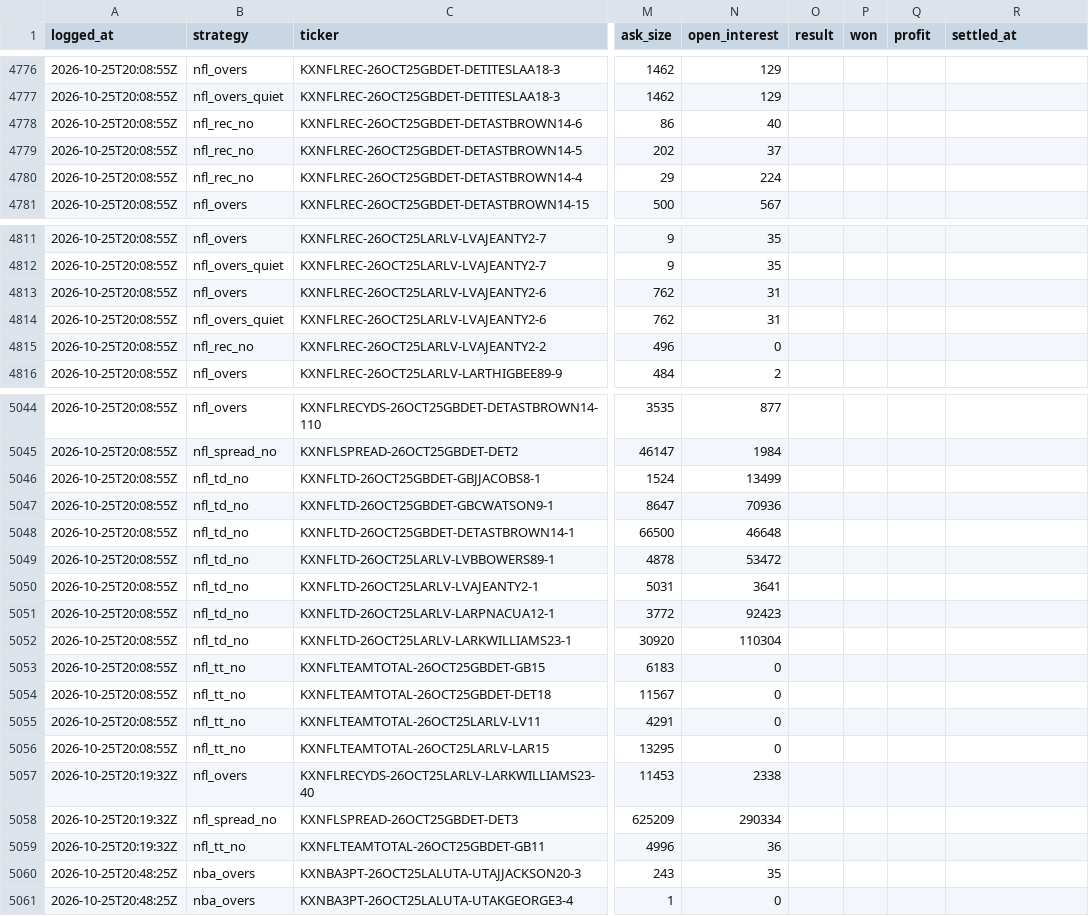
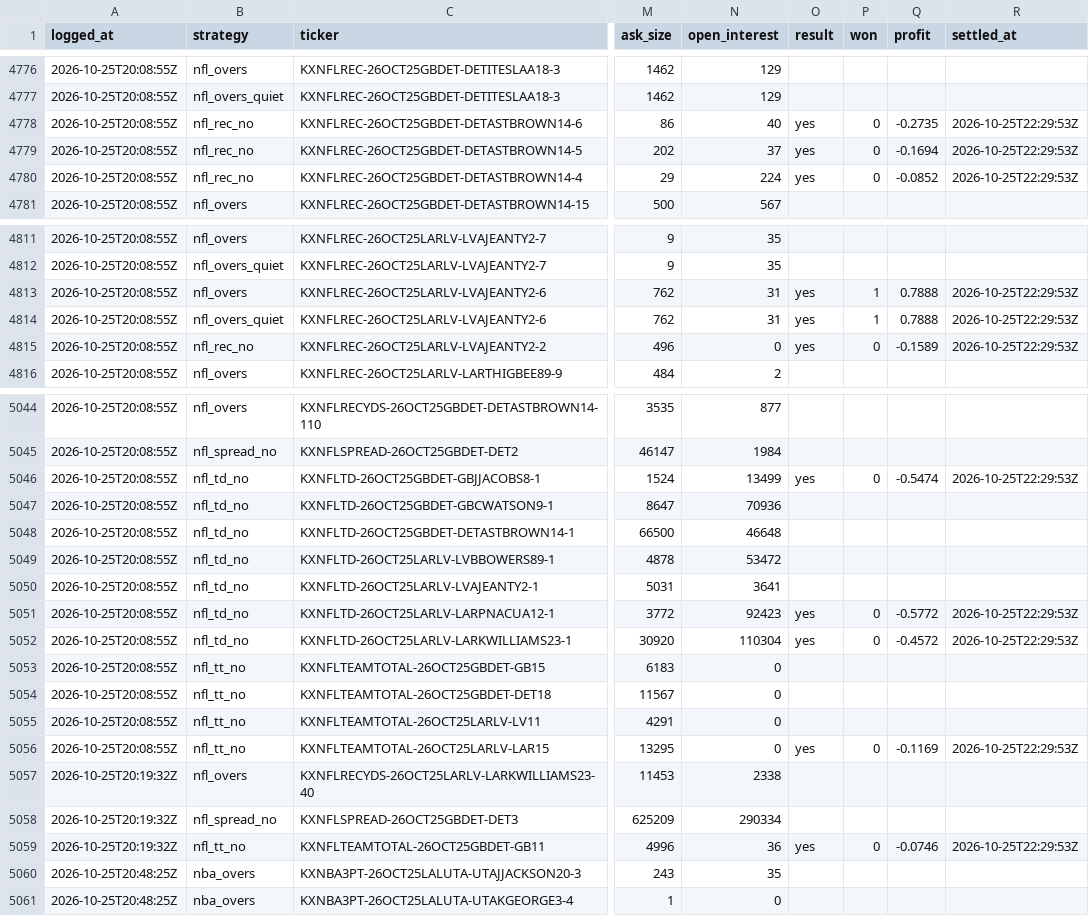
Before and after one commit to shoale4/hedj, a CSV file: paper/picks.csv, drawn as a sheet; only a part is shown, gaps mark what is left out; the diff covers the shown part only; the diff names each change by its address in the sheet, - before the commit and + after, or states it on an @@ line.

Commit message:
Paper trade: update picks [skip ci]

```diff
--- a/paper/picks.csv
+++ b/paper/picks.csv
-O4778:O4780 (result): (empty)
+O4778:O4780 (result): yes
-P4778:P4780 (won): (empty)
+P4778:P4780 (won): 0
-Q4778 (profit): (empty)
+Q4778 (profit): -0.2735
-R4778:R4780 (settled_at): (empty)
+R4778:R4780 (settled_at): 2026-10-25T22:29:53Z
-Q4779 (profit): (empty)
+Q4779 (profit): -0.1694
-Q4780 (profit): (empty)
+Q4780 (profit): -0.0852
-O4813:O4815 (result): (empty)
+O4813:O4815 (result): yes
-P4813:P4814 (won): (empty)
+P4813:P4814 (won): 1
-Q4813:Q4814 (profit): (empty)
+Q4813:Q4814 (profit): 0.7888
-R4813:R4815 (settled_at): (empty)
+R4813:R4815 (settled_at): 2026-10-25T22:29:53Z
-P4815 (won): (empty)
+P4815 (won): 0
-Q4815 (profit): (empty)
+Q4815 (profit): -0.1589
-O5046 (result): (empty)
+O5046 (result): yes
-P5046 (won): (empty)
+P5046 (won): 0
-Q5046 (profit): (empty)
+Q5046 (profit): -0.5474
-R5046 (settled_at): (empty)
+R5046 (settled_at): 2026-10-25T22:29:53Z
-O5051:O5052 (result): (empty)
+O5051:O5052 (result): yes
-P5051:P5052 (won): (empty)
+P5051:P5052 (won): 0
-Q5051 (profit): (empty)
+Q5051 (profit): -0.5772
-R5051:R5052 (settled_at): (empty)
+R5051:R5052 (settled_at): 2026-10-25T22:29:53Z
-Q5052 (profit): (empty)
+Q5052 (profit): -0.4572
-O5056 (result): (empty)
+O5056 (result): yes
-P5056 (won): (empty)
+P5056 (won): 0
-Q5056 (profit): (empty)
+Q5056 (profit): -0.1169
-R5056 (settled_at): (empty)
+R5056 (settled_at): 2026-10-25T22:29:53Z
-O5059 (result): (empty)
+O5059 (result): yes
-P5059 (won): (empty)
+P5059 (won): 0
-Q5059 (profit): (empty)
+Q5059 (profit): -0.0746
-R5059 (settled_at): (empty)
+R5059 (settled_at): 2026-10-25T22:29:53Z
```
Also changed, not shown: 40 edited cells elsewhere in this file.
